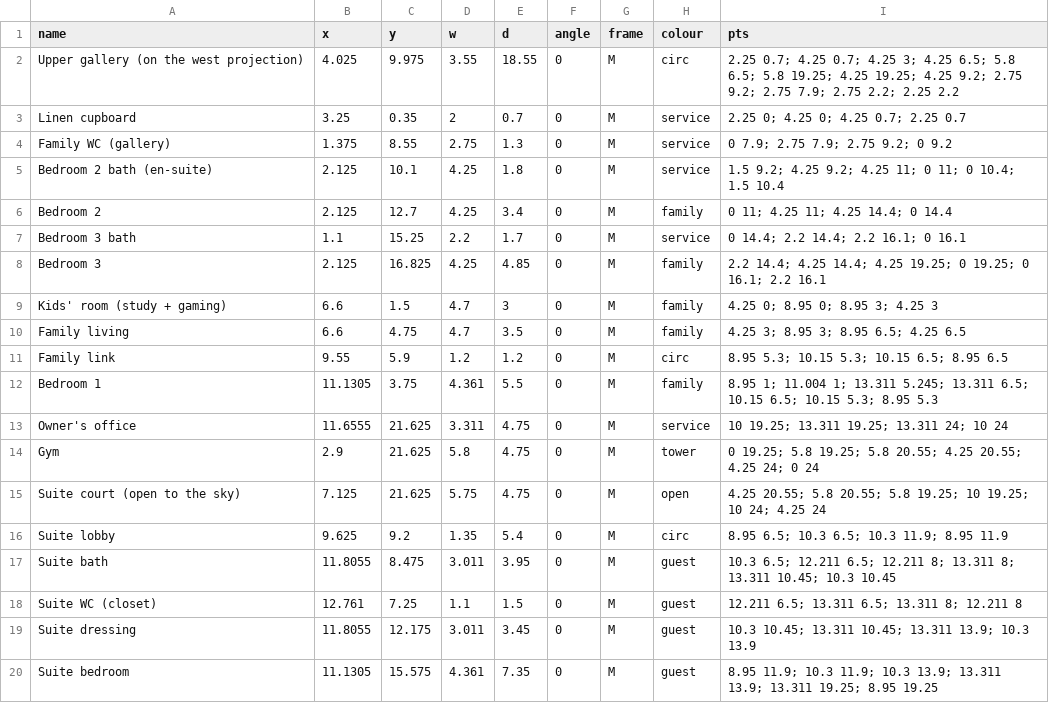
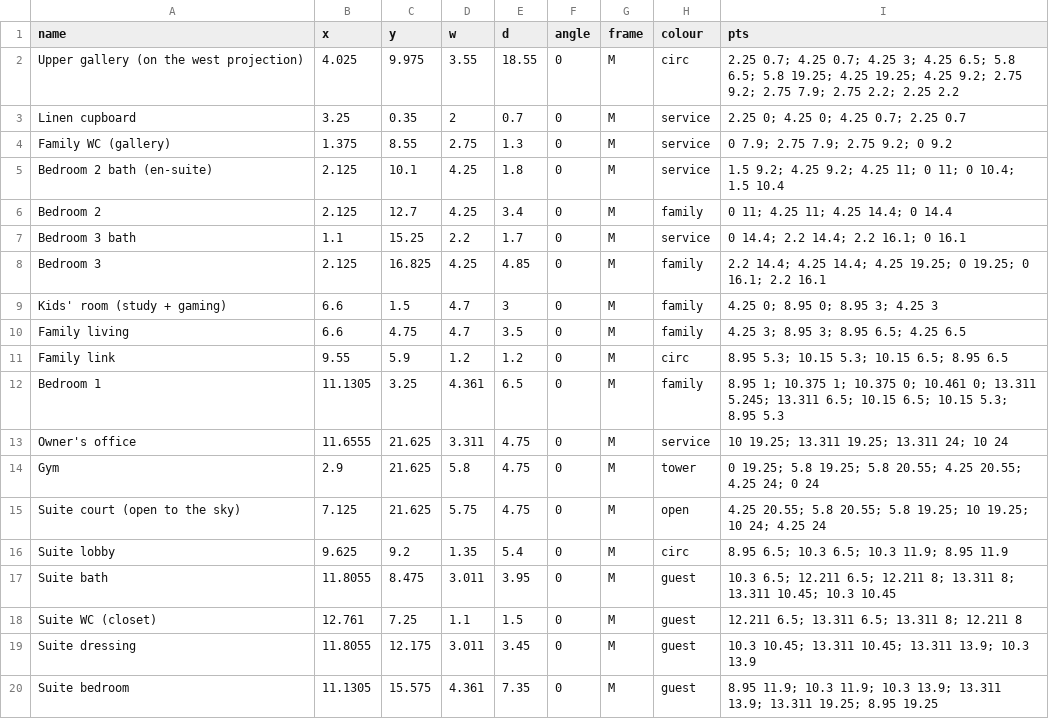
Before and after one commit to ahl20006/House_git, a CSV file: taif_house/data/rooms_ff.csv, drawn as a sheet.

```diff
--- a/taif_house/data/rooms_ff.csv
+++ b/taif_house/data/rooms_ff.csv
@@ -11,3 +11,3 @@ Family living,6.6,4.75,4.7,3.5,0,M,family,4.25 3; 8.95 3; 8.95 6.5; 4.25 6.5
 Family link,9.55,5.9,1.2,1.2,0,M,circ,8.95 5.3; 10.15 5.3; 10.15 6.5; 8.95 6.5
-Bedroom 1,11.1305,3.75,4.361,5.5,0,M,family,8.95 1; 11.004 1; 13.311 5.245; 13.311 6.5; 10.15 6.5; 10.15 5.3; 8.95 5.3
+Bedroom 1,11.1305,3.25,4.361,6.5,0,M,family,8.95 1; 10.375 1; 10.375 0; 10.461 0; 13.311 5.245; 13.311 6.5; 10.15 6.5; 10.15 5.3; 8.95 5.3
 Owner's office,11.6555,21.625,3.311,4.75,0,M,service,10 19.25; 13.311 19.25; 13.311 24; 10 24
```
Also changed, not shown: taif_house/data/rooms_gf.csv, 44 other files.
